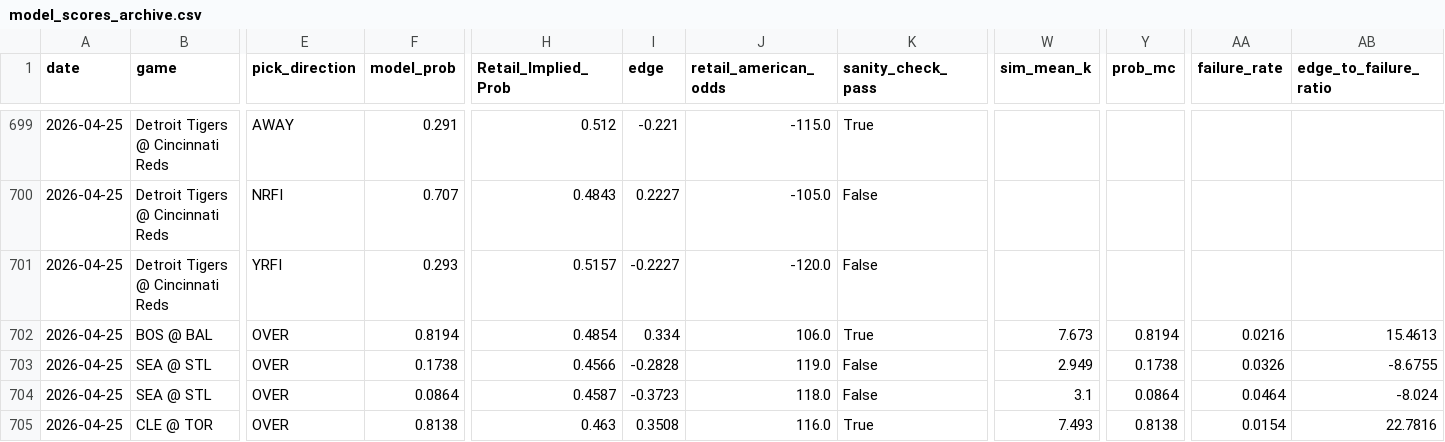
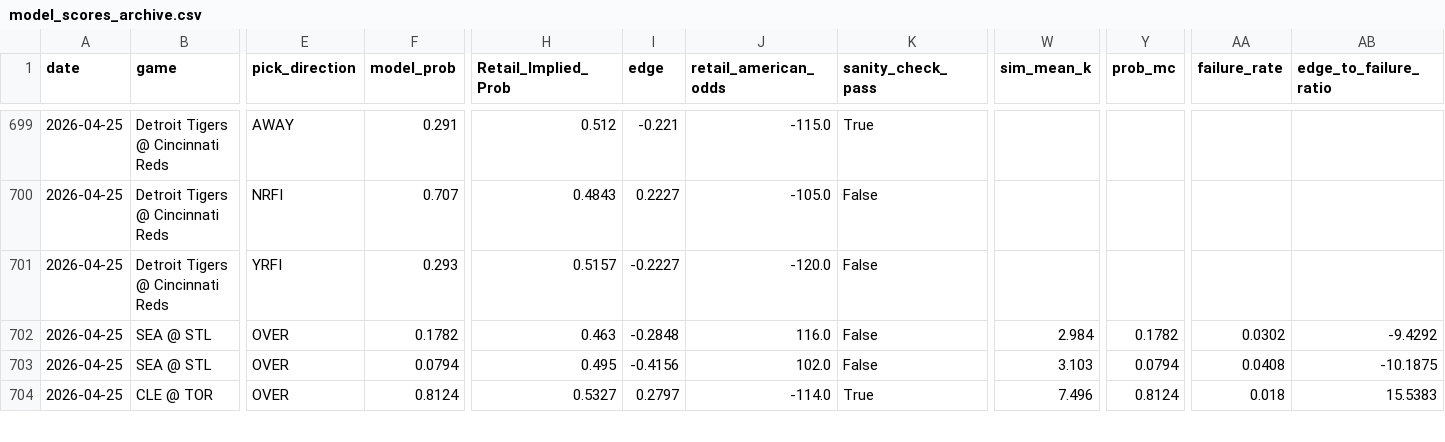
Before and after one commit to dgarcia2424/wizard-picks, a CSV file: model_scores_archive.csv, drawn as a sheet; only a part is shown, gaps mark what is left out; removed rows and columns are numbered as before the commit, all else as after; rows hold the shown columns only; the diff covers the shown part only; the diff names each change by its address in the sheet, - before the commit and + after, or states it on an @@ line.

```diff
--- a/model_scores_archive.csv
+++ b/model_scores_archive.csv
-row 702: 2026-04-25 | BOS @ BAL | OVER | 0.8194 | 0.4854 | 0.334 | 106.0 | True | 7.673 | 0.8194 | 0.0216 | 15.4613
-F702 (model_prob): 0.1738
+F702 (model_prob): 0.1782
-H702 (Retail_Implied_Prob): 0.4566
+H702 (Retail_Implied_Prob): 0.463
-I702 (edge): -0.2828
+I702 (edge): -0.2848
-J702 (retail_american_odds): 119.0
+J702 (retail_american_odds): 116.0
-W702 (sim_mean_k): 2.949
+W702 (sim_mean_k): 2.984
-Y702 (prob_mc): 0.1738
+Y702 (prob_mc): 0.1782
-AA702 (failure_rate): 0.0326
+AA702 (failure_rate): 0.0302
-AB702 (edge_to_failure_ratio): -8.6755
+AB702 (edge_to_failure_ratio): -9.4292
-F703 (model_prob): 0.0864
+F703 (model_prob): 0.0794
-H703 (Retail_Implied_Prob): 0.4587
+H703 (Retail_Implied_Prob): 0.495
-I703 (edge): -0.3723
+I703 (edge): -0.4156
-J703 (retail_american_odds): 118.0
+J703 (retail_american_odds): 102.0
-W703 (sim_mean_k): 3.1
+W703 (sim_mean_k): 3.103
-Y703 (prob_mc): 0.0864
+Y703 (prob_mc): 0.0794
-AA703 (failure_rate): 0.0464
+AA703 (failure_rate): 0.0408
-AB703 (edge_to_failure_ratio): -8.024
+AB703 (edge_to_failure_ratio): -10.1875
-F704 (model_prob): 0.8138
+F704 (model_prob): 0.8124
-H704 (Retail_Implied_Prob): 0.463
+H704 (Retail_Implied_Prob): 0.5327
-I704 (edge): 0.3508
+I704 (edge): 0.2797
-J704 (retail_american_odds): 116.0
+J704 (retail_american_odds): -114.0
-W704 (sim_mean_k): 7.493
+W704 (sim_mean_k): 7.496
-Y704 (prob_mc): 0.8138
+Y704 (prob_mc): 0.8124
-AA704 (failure_rate): 0.0154
+AA704 (failure_rate): 0.018
-AB704 (edge_to_failure_ratio): 22.7816
+AB704 (edge_to_failure_ratio): 15.5383
```
Also changed, not shown: 83 edited cells elsewhere in this file, catboost_info/test_error.tsv, catboost_info/time_left.tsv, 38 other files.
